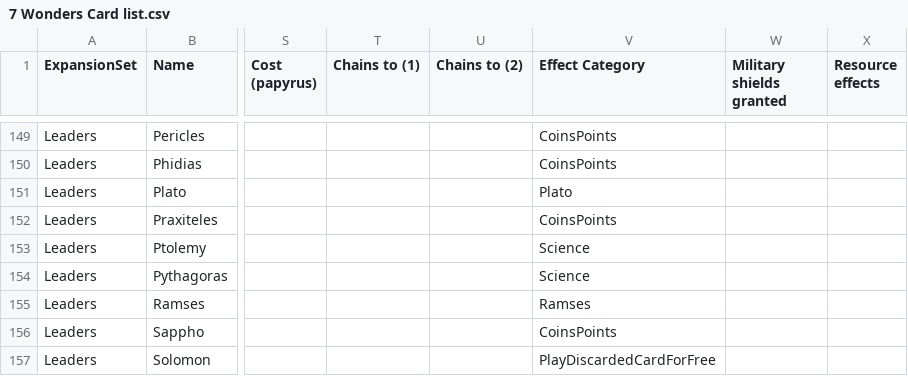
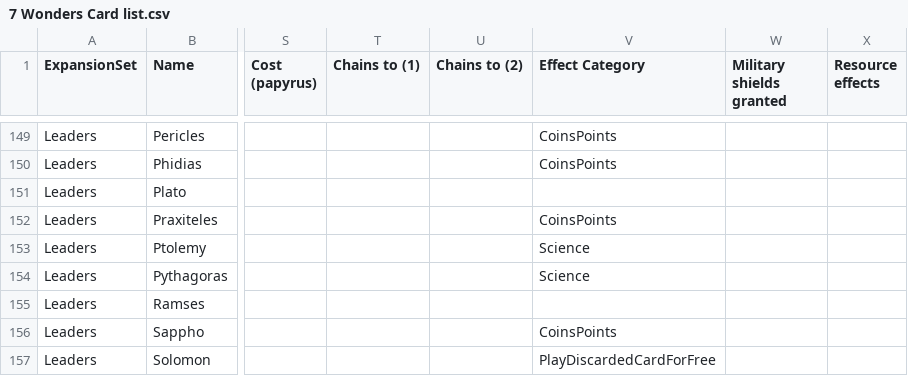
Before and after one commit to yuantliu/7-Wonders-Leaders, a CSV file: 7WServer/GameManager/7 Wonders Card list.csv, drawn as a sheet; only a part is shown, gaps mark what is left out; the diff covers the shown part only; the diff names each change by its address in the sheet, - before the commit and + after, or states it on an @@ line.

Commit message:
All unique effects have been removed.

```diff
--- a/7WServer/GameManager/7 Wonders Card list.csv
+++ b/7WServer/GameManager/7 Wonders Card list.csv
-V151 (Effect Category): Plato
+V151 (Effect Category): (empty)
-V155 (Effect Category): Ramses
+V155 (Effect Category): (empty)
```
Also changed, not shown: 27 edited cells elsewhere in this file, 8 other files.
